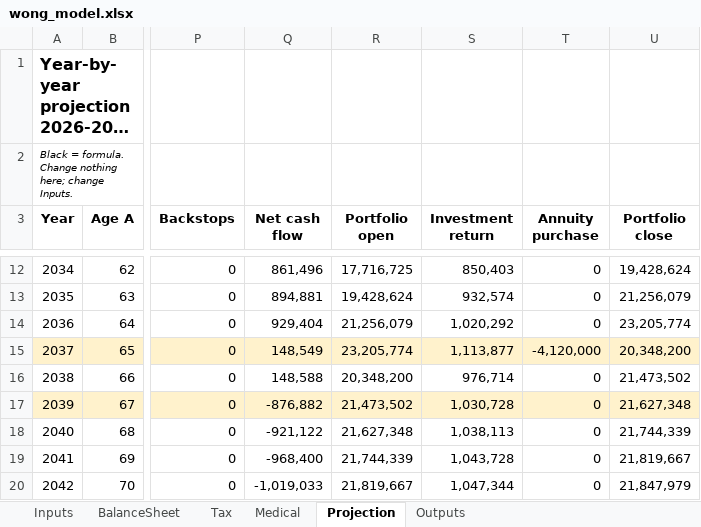
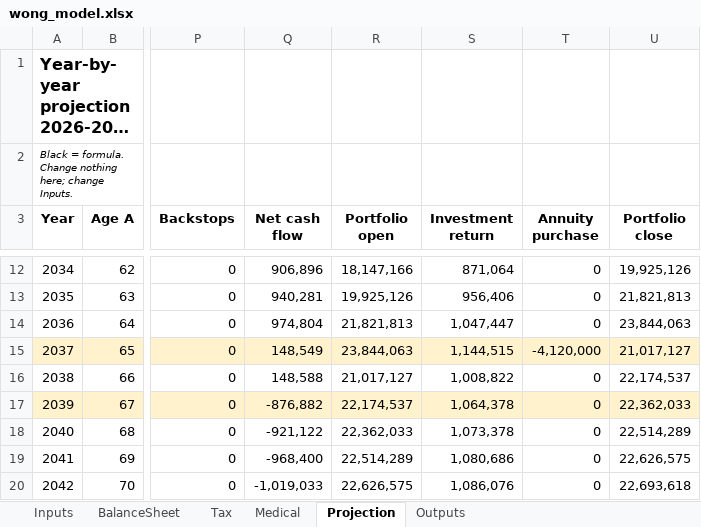
Before and after one commit to Peeradonn/finplan, an Excel workbook: model/wong_model.xlsx, sheet Projection, drawn as a sheet; only a part is shown, gaps mark what is left out; long unchanged cells end in …; values as stored, in another font and other column widths than the file's, no borders; the diff covers the shown part only; the diff names each change by its address in the sheet, - before the commit and + after, or states it on an @@ line.

```diff
--- a/model/wong_model.xlsx (sheet Projection)
+++ b/model/wong_model.xlsx (sheet Projection)
-Q12 (Net cash flow): 861,496
+Q12 (Net cash flow): 906,896
-R12 (Portfolio open): 17,716,725
+R12 (Portfolio open): 18,147,166
-S12 (Investment return): 850,403
+S12 (Investment return): 871,064
-U12 (Portfolio close): 19,428,624
+U12 (Portfolio close): 19,925,126
-Q13 (Net cash flow): 894,881
+Q13 (Net cash flow): 940,281
-R13 (Portfolio open): 19,428,624
+R13 (Portfolio open): 19,925,126
-S13 (Investment return): 932,574
+S13 (Investment return): 956,406
-U13 (Portfolio close): 21,256,079
+U13 (Portfolio close): 21,821,813
-Q14 (Net cash flow): 929,404
+Q14 (Net cash flow): 974,804
-R14 (Portfolio open): 21,256,079
+R14 (Portfolio open): 21,821,813
-S14 (Investment return): 1,020,292
+S14 (Investment return): 1,047,447
-U14 (Portfolio close): 23,205,774
+U14 (Portfolio close): 23,844,063
-R15 (Portfolio open): 23,205,774
+R15 (Portfolio open): 23,844,063
-S15 (Investment return): 1,113,877
+S15 (Investment return): 1,144,515
-U15 (Portfolio close): 20,348,200
+U15 (Portfolio close): 21,017,127
-R16 (Portfolio open): 20,348,200
+R16 (Portfolio open): 21,017,127
-S16 (Investment return): 976,714
+S16 (Investment return): 1,008,822
-U16 (Portfolio close): 21,473,502
+U16 (Portfolio close): 22,174,537
-R17 (Portfolio open): 21,473,502
+R17 (Portfolio open): 22,174,537
-S17 (Investment return): 1,030,728
+S17 (Investment return): 1,064,378
-U17 (Portfolio close): 21,627,348
+U17 (Portfolio close): 22,362,033
-R18 (Portfolio open): 21,627,348
+R18 (Portfolio open): 22,362,033
-S18 (Investment return): 1,038,113
+S18 (Investment return): 1,073,378
-U18 (Portfolio close): 21,744,339
+U18 (Portfolio close): 22,514,289
-R19 (Portfolio open): 21,744,339
+R19 (Portfolio open): 22,514,289
-S19 (Investment return): 1,043,728
+S19 (Investment return): 1,080,686
-U19 (Portfolio close): 21,819,667
+U19 (Portfolio close): 22,626,575
-R20 (Portfolio open): 21,819,667
+R20 (Portfolio open): 22,626,575
-S20 (Investment return): 1,047,344
+S20 (Investment return): 1,086,076
-U20 (Portfolio close): 21,847,979
+U20 (Portfolio close): 22,693,618
```
Also changed, not shown: 101 edited cells elsewhere in this sheet, sheet Outputs, sheet Inputs, 23 other files.
